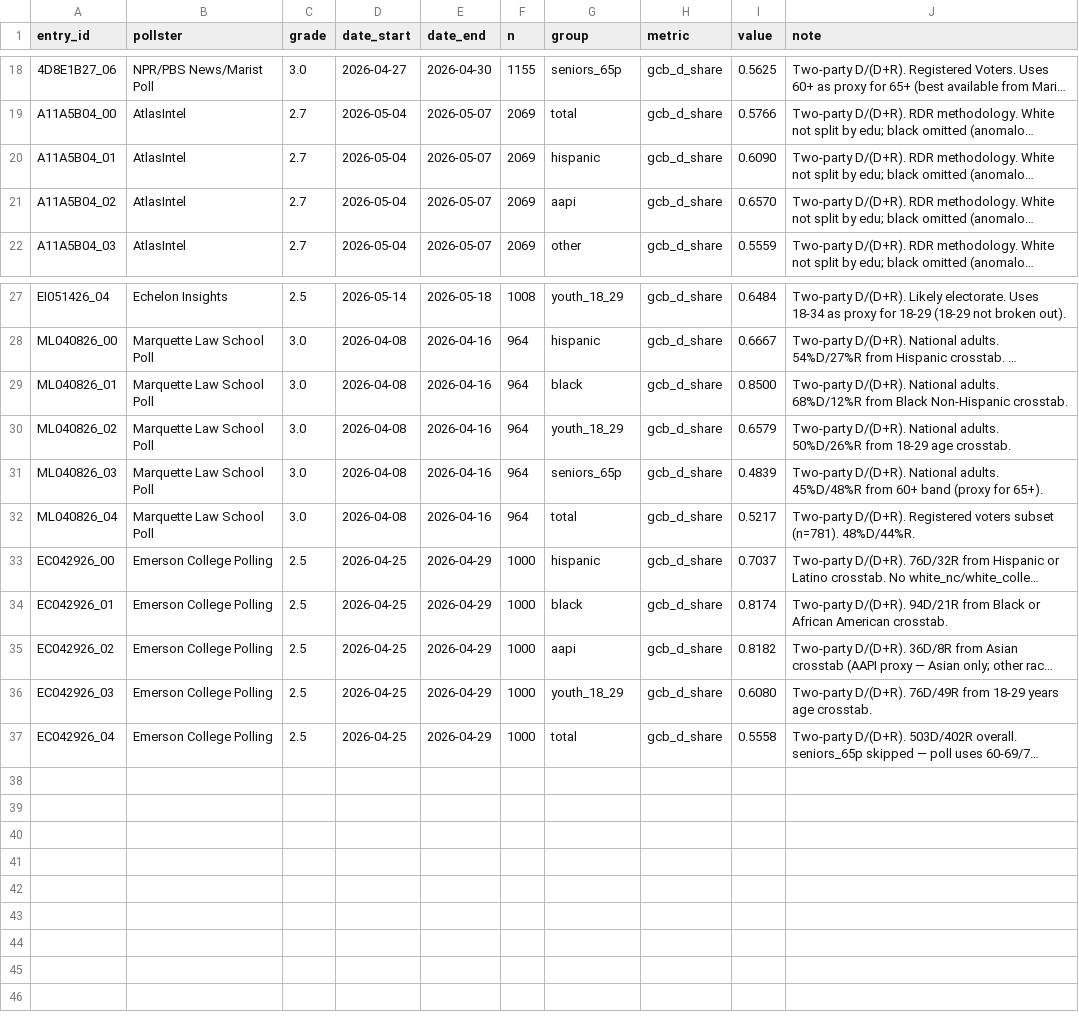
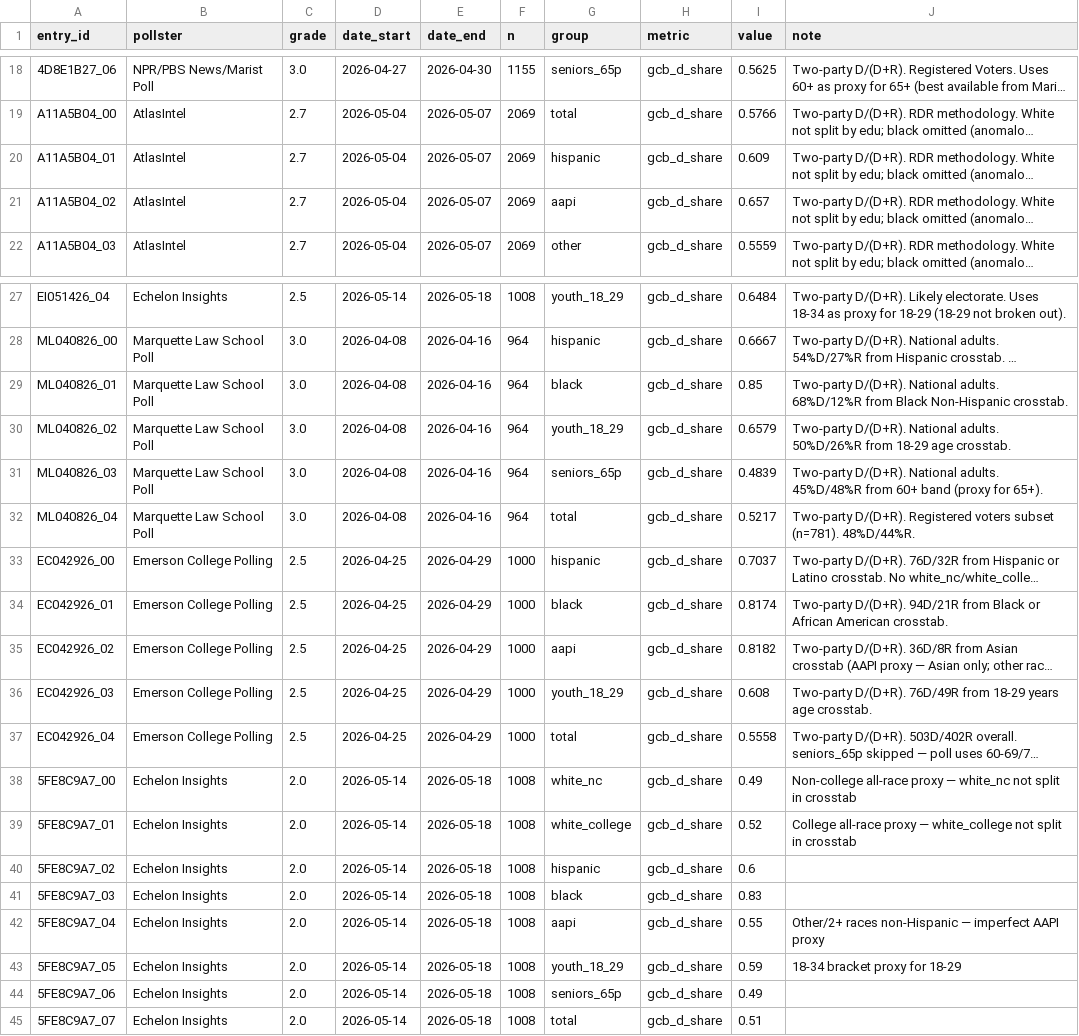
Before and after one commit to tylerdinucci/2026-senate-model, a CSV file: data/national_crosstabs.csv, drawn as a sheet; only a part is shown, gaps mark what is left out; long unchanged cells end in …; the diff names each change by its address in the sheet, - before the commit and + after, or states it on an @@ line.

```diff
--- a/data/national_crosstabs.csv
+++ b/data/national_crosstabs.csv
-I20 (value): 0.6090
+I20 (value): 0.609
-I21 (value): 0.6570
+I21 (value): 0.657
-I29 (value): 0.8500
+I29 (value): 0.85
-I36 (value): 0.6080
+I36 (value): 0.608
+row 38: 5FE8C9A7_00 | Echelon Insights | 2.0 | 2026-05-14 | 2026-05-18 | 1008 | white_nc | gcb_d_share | 0.49 | Non-college all-race proxy — white_nc not split in crosstab
+row 39: 5FE8C9A7_01 | Echelon Insights | 2.0 | 2026-05-14 | 2026-05-18 | 1008 | white_college | gcb_d_share | 0.52 | College all-race proxy — white_college not split in crosstab
+row 40: 5FE8C9A7_02 | Echelon Insights | 2.0 | 2026-05-14 | 2026-05-18 | 1008 | hispanic | gcb_d_share | 0.6
+row 41: 5FE8C9A7_03 | Echelon Insights | 2.0 | 2026-05-14 | 2026-05-18 | 1008 | black | gcb_d_share | 0.83
+row 42: 5FE8C9A7_04 | Echelon Insights | 2.0 | 2026-05-14 | 2026-05-18 | 1008 | aapi | gcb_d_share | 0.55 | Other/2+ races non-Hispanic — imperfect AAPI proxy
+row 43: 5FE8C9A7_05 | Echelon Insights | 2.0 | 2026-05-14 | 2026-05-18 | 1008 | youth_18_29 | gcb_d_share | 0.59 | 18-34 bracket proxy for 18-29
+row 44: 5FE8C9A7_06 | Echelon Insights | 2.0 | 2026-05-14 | 2026-05-18 | 1008 | seniors_65p | gcb_d_share | 0.49
+row 45: 5FE8C9A7_07 | Echelon Insights | 2.0 | 2026-05-14 | 2026-05-18 | 1008 | total | gcb_d_share | 0.51
```
Also changed, not shown: 4 other files.
